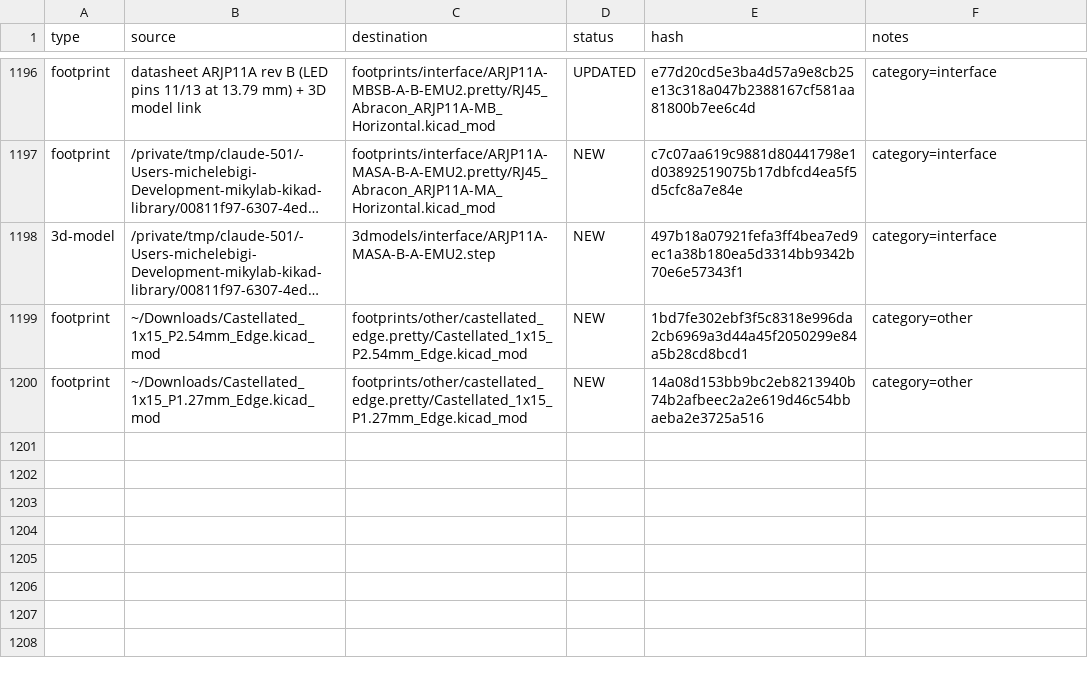
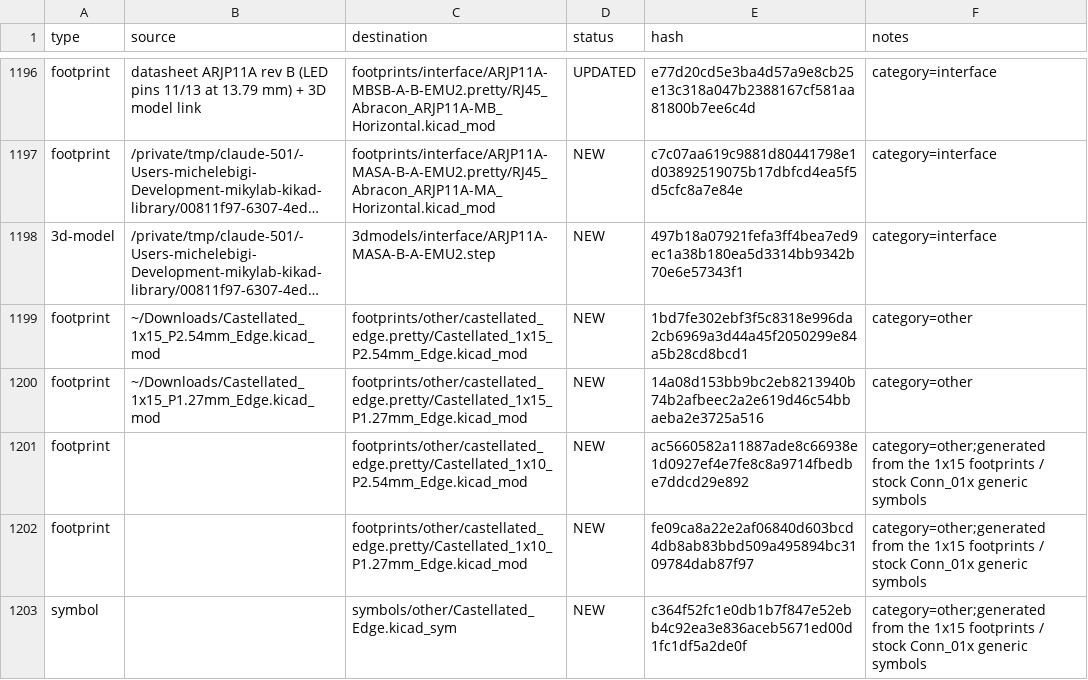
Before and after one commit to manvalan/mikilab-kicad-library, a CSV file: MANIFEST.csv, drawn as a sheet; only a part is shown, gaps mark what is left out; long unchanged cells end in …; the diff names each change by its address in the sheet, - before the commit and + after, or states it on an @@ line.

```diff
--- a/MANIFEST.csv
+++ b/MANIFEST.csv
+row 1201: footprint |  | footprints/other/castellated_edge.pretty/Castellated_1x10_P2.54mm_Edge.kicad_mod | NEW | ac5660582a11887ade8c66938e1d0927ef4e7fe8c8a9714fbedbe7ddcd29e892 | category=other;generated from the 1x15 footprints / stock Conn_01x generic symbols
+row 1202: footprint |  | footprints/other/castellated_edge.pretty/Castellated_1x10_P1.27mm_Edge.kicad_mod | NEW | fe09ca8a22e2af06840d603bcd4db8ab83bbd509a495894bc3109784dab87f97 | category=other;generated from the 1x15 footprints / stock Conn_01x generic symbols
+row 1203: symbol |  | symbols/other/Castellated_Edge.kicad_sym | NEW | c364f52fc1e0db1b7f847e52ebb4c92ea3e836aceb5671ed00d1fc1df5a2de0f | category=other;generated from the 1x15 footprints / stock Conn_01x generic symbols
```
Also changed, not shown: 5 other files.
